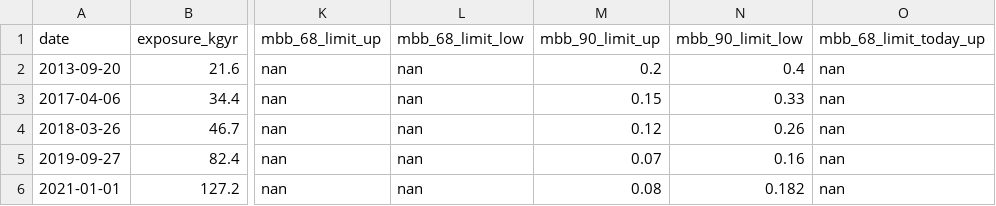
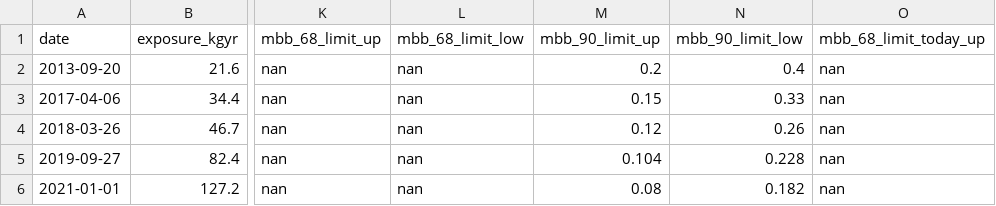
Before and after one commit to gipert/phd-thesis, a CSV file: src/img/plots/history/data/GERDA.csv, drawn as a sheet; only a part is shown, gaps mark what is left out; the diff names each change by its address in the sheet, - before the commit and + after, or states it on an @@ line.

```diff
--- a/src/img/plots/history/data/GERDA.csv
+++ b/src/img/plots/history/data/GERDA.csv
-M5 (mbb_90_limit_up): 0.07
+M5 (mbb_90_limit_up): 0.104
-N5 (mbb_90_limit_low): 0.16
+N5 (mbb_90_limit_low): 0.228
```
Also changed, not shown: src/img/plots/bkg/raw/ph2p/results/gmodel/data/2nbb-posteriors-ar39av.csv, src/img/plots/history/data/ITEP-YePI.csv, 19 other files.
